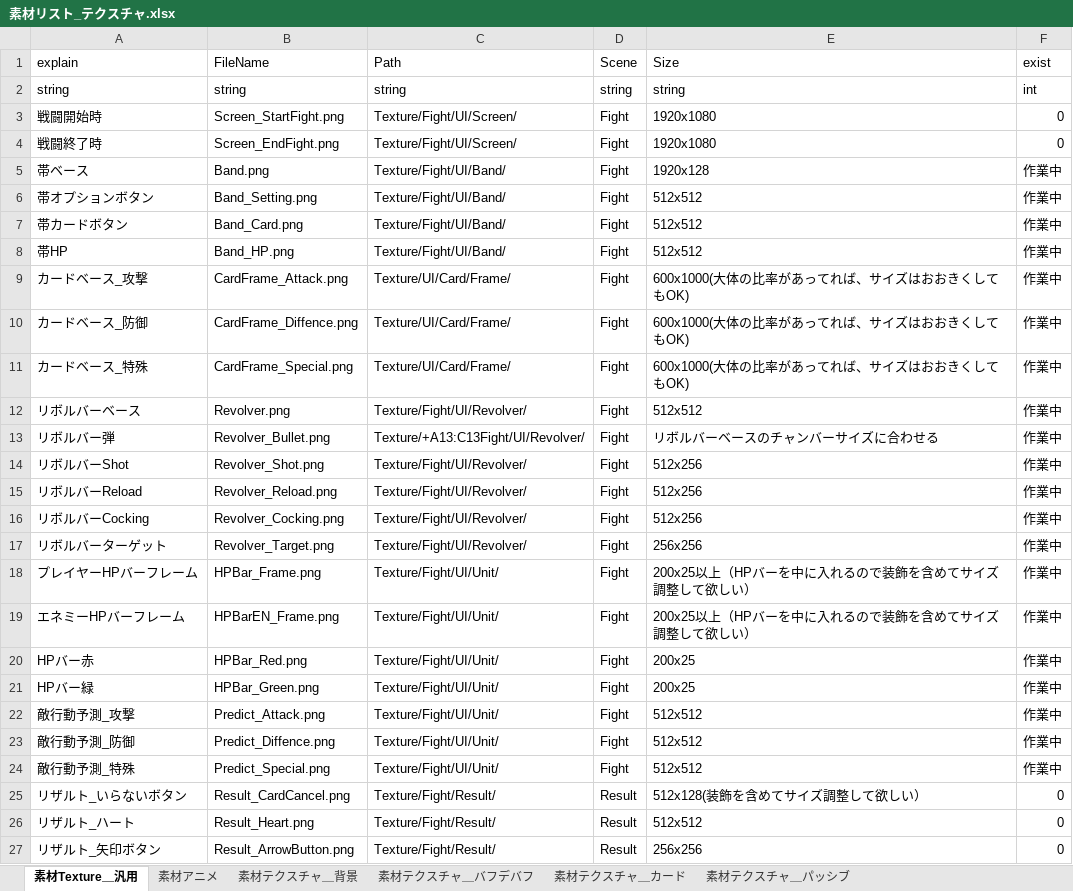
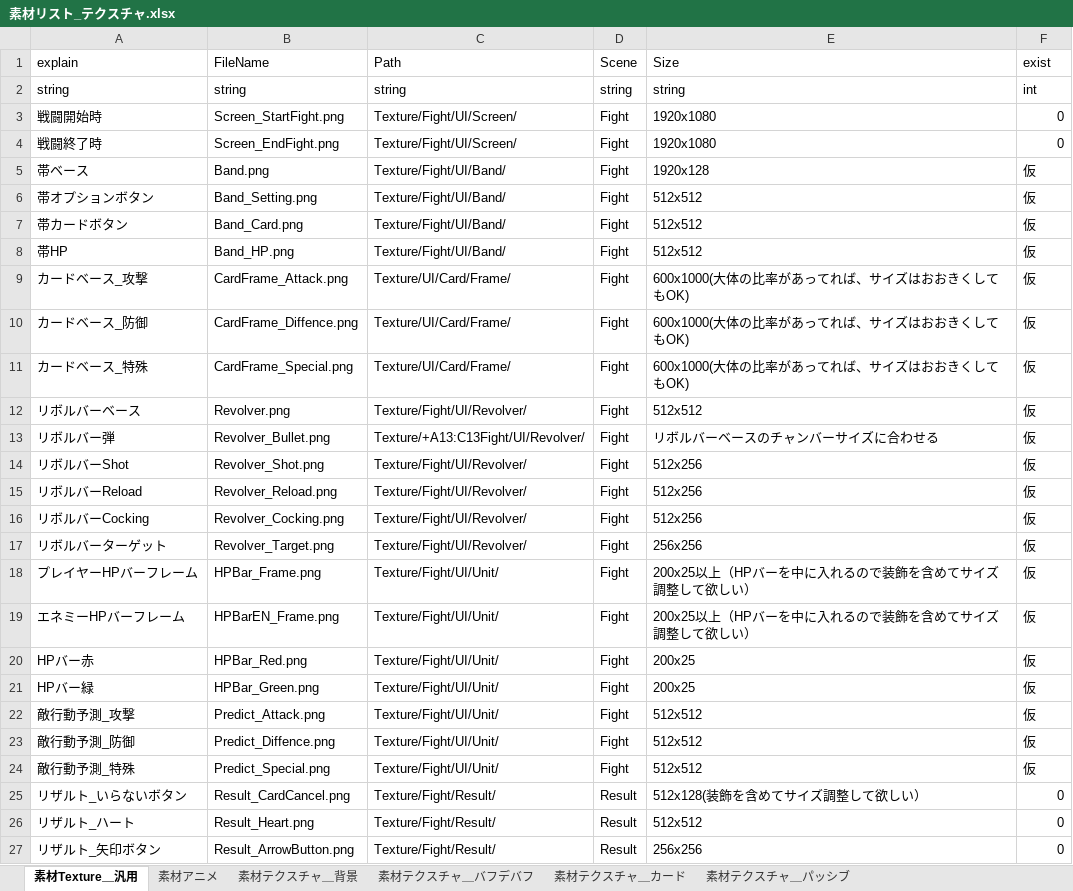
Before and after one commit to asaburo3983/LoveBullet, an Excel workbook: 管理/素材用エクセル/素材リスト_テクスチャ.xlsx, sheet 素材Texture＿汎用, drawn as a sheet; only a part is shown; values as stored, in another font and other column widths than the file's, no borders; conditional formats not drawn; the diff names each change by its address in the sheet, - before the commit and + after, or states it on an @@ line.

```diff
--- a/管理/素材用エクセル/素材リスト_テクスチャ.xlsx (sheet 素材Texture＿汎用)
+++ b/管理/素材用エクセル/素材リスト_テクスチャ.xlsx (sheet 素材Texture＿汎用)
-F5:F24 (exist): 作業中
+F5:F24 (exist): 仮
```
Also changed, not shown: sheet 素材テクスチャ＿バフデバフ, 管理/スケジュール/スケジュール.xlsx, 3 other files.
